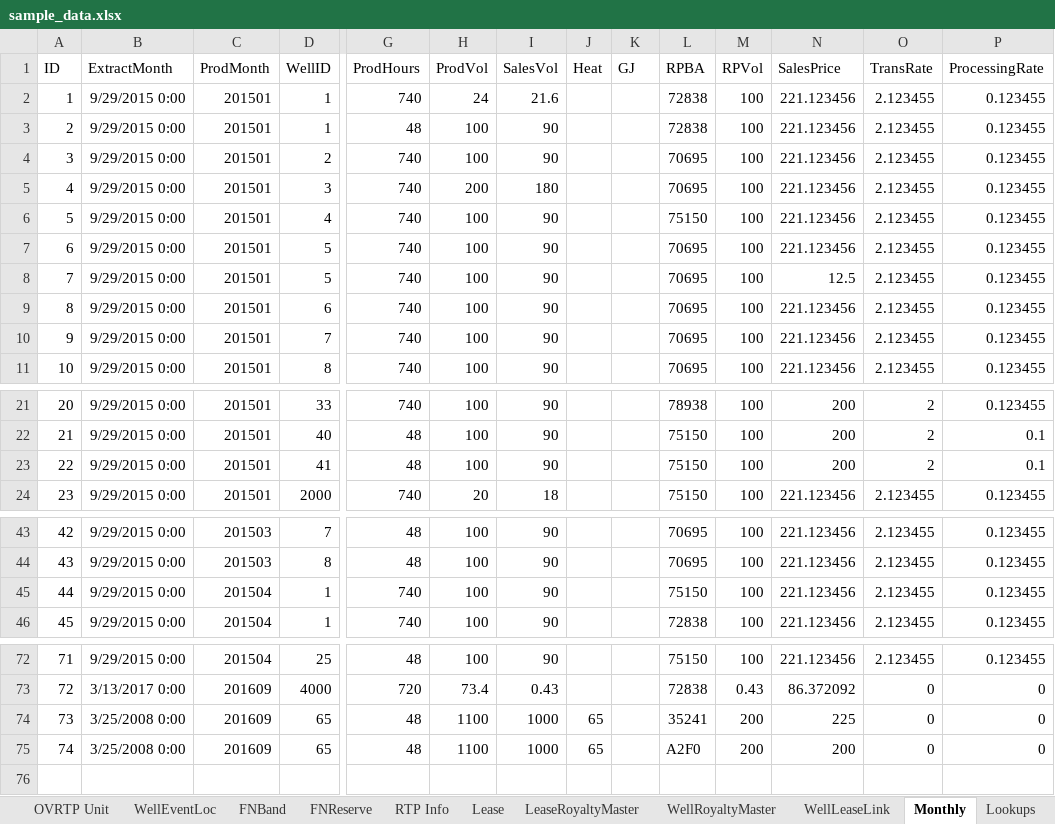
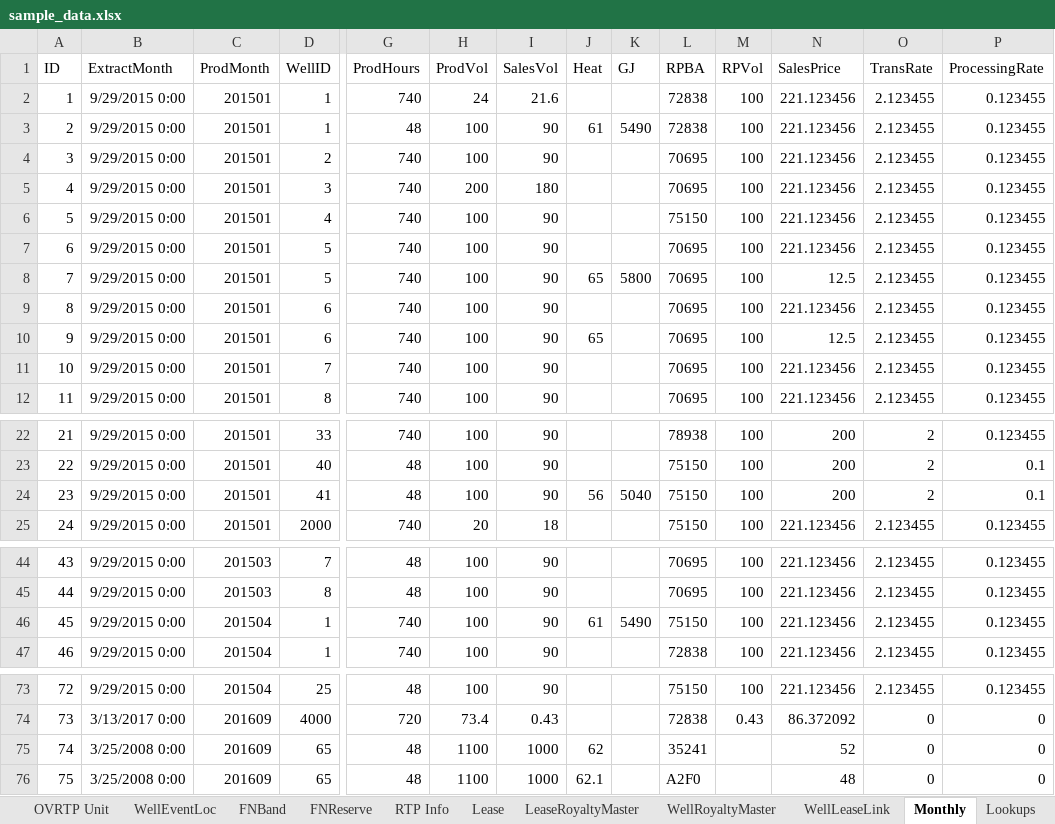
Before and after one commit to lshumlich/python-playground, an Excel workbook: calcroyalties/files/sample_data.xlsx, sheet Monthly, drawn as a sheet; only a part is shown, gaps mark what is left out; values as stored, in another font and other column widths than the file's, no borders; addresses are those after the commit; rows hold the shown columns only; the diff names each change by its address in the sheet, - before the commit and + after, or states it on an @@ line.

Commit message:
- Allow Sales in R% - Show Crown Modifier Gas - Remove Crown Modifier and Multiplier from IOGR1995 - Allow zero for trans and GCA - Add Lease # to Process Message

```diff
--- a/calcroyalties/files/sample_data.xlsx (sheet Monthly)
+++ b/calcroyalties/files/sample_data.xlsx (sheet Monthly)
-J3 (Heat): (empty)
+J3 (Heat): 61
-K3 (GJ): (empty)
+K3 (GJ): 5490
-J8 (Heat): (empty)
+J8 (Heat): 65
-K8 (GJ): (empty)
+K8 (GJ): 5800
+row 10: 9 | 9/29/2015 0:00 | 201501 | 6 | 740 | 100 | 90 | 65 |  | 70695 | 100 | 12.5 | 2.123455 | 0.123455
@@ column A (ID) renumbered from row 11 down @@
-J24 (Heat): (empty)
+J24 (Heat): 56
-K24 (GJ): (empty)
+K24 (GJ): 5040
-J46 (Heat): (empty)
+J46 (Heat): 61
-K46 (GJ): (empty)
+K46 (GJ): 5490
-J75 (Heat): 65
+J75 (Heat): 62
-M75:M76 (RPVol): 200
+M75:M76 (RPVol): (empty)
-N75 (SalesPrice): 225
+N75 (SalesPrice): 52
-J76 (Heat): 65
+J76 (Heat): 62.1
-N76 (SalesPrice): 200
+N76 (SalesPrice): 48
```
Also changed, not shown: sheet LeaseRoyaltyMaster, sheet Samples, sheet DataDictionary, 6 other files.
